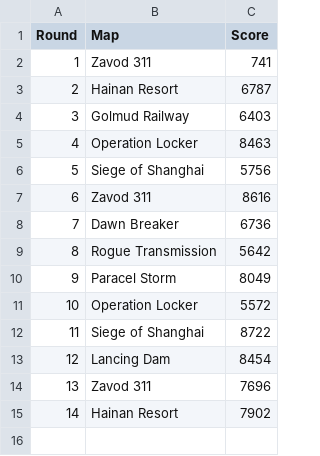
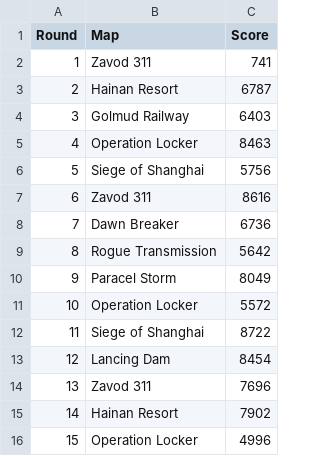
Before and after one commit to iMorpheus/Battlefield, a CSV file: RoadTo10K.csv, drawn as a sheet.

```diff
--- a/RoadTo10K.csv
+++ b/RoadTo10K.csv
@@ -15 +15,2 @@ Round,Map,Score
 14,Hainan Resort,7902
+15,Operation Locker,4996
```
